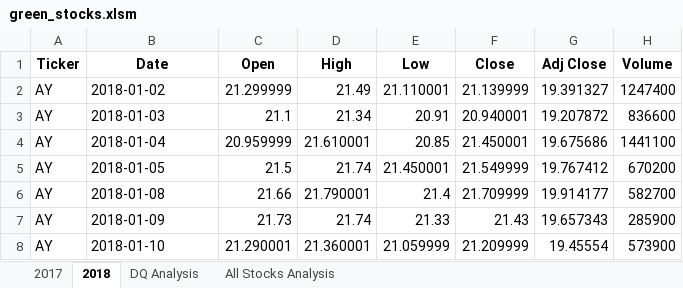
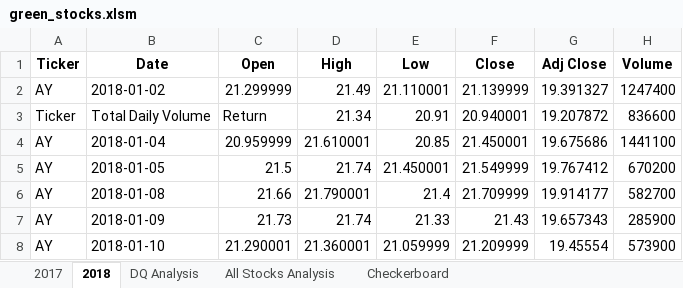
Before and after one commit to cmhume/stock-analysis, an Excel workbook: green_stocks.xlsm, sheet 2018, drawn as a sheet; only a part is shown; values as stored, in another font and other column widths than the file's, no borders; the diff names each change by its address in the sheet, - before the commit and + after, or states it on an @@ line.

```diff
--- a/green_stocks.xlsm (sheet 2018)
+++ b/green_stocks.xlsm (sheet 2018)
+sheet tab: Checkerboard
-A3 (Ticker): AY
+A3 (Ticker): Ticker
-B3 (Date): 2018-01-03
+B3 (Date): Total Daily Volume
-C3 (Open): 21.1
+C3 (Open): Return
```
Also changed, not shown: sheet All Stocks Analysis, sheet 2017, charts or pictures.
